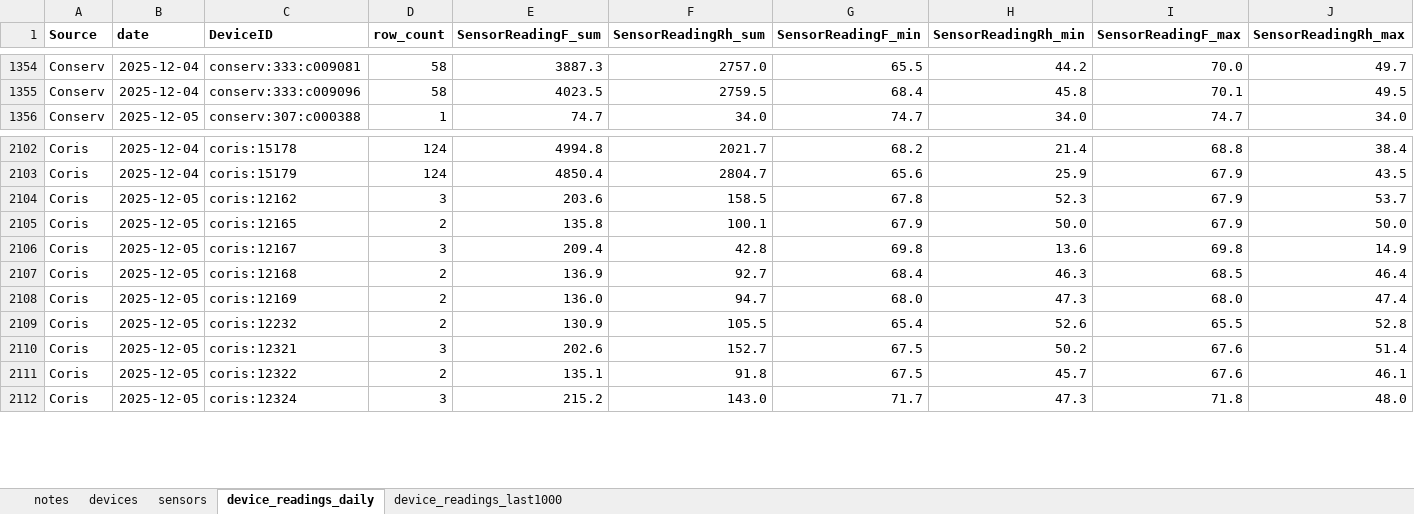
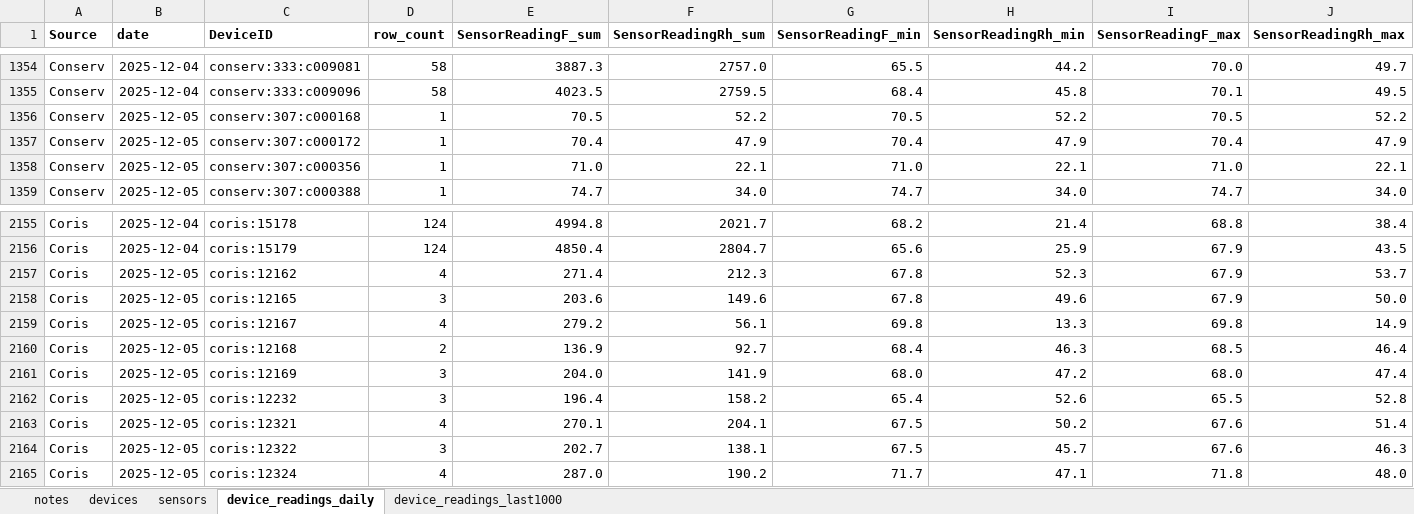
Before and after one commit to Environmental-Pipeline/environmental-sensor-poc, an Excel workbook: data-runner/consolidated-data-sample.xlsx, sheet device_readings_daily, drawn as a sheet; only a part is shown, gaps mark what is left out; values as stored, in another font and other column widths than the file's, no borders; addresses are those after the commit; the diff covers the shown part only; the diff names each change by its address in the sheet, - before the commit and + after, or states it on an @@ line.

```diff
--- a/data-runner/consolidated-data-sample.xlsx (sheet device_readings_daily)
+++ b/data-runner/consolidated-data-sample.xlsx (sheet device_readings_daily)
+row 1356: Conserv | 2025-12-05 | conserv:307:c000168 | 1 | 70.5 | 52.2 | 70.5 | 52.2 | 70.5 | 52.2
+row 1357: Conserv | 2025-12-05 | conserv:307:c000172 | 1 | 70.4 | 47.9 | 70.4 | 47.9 | 70.4 | 47.9
+row 1358: Conserv | 2025-12-05 | conserv:307:c000356 | 1 | 71.0 | 22.1 | 71.0 | 22.1 | 71.0 | 22.1
-D2157 (row_count): 3
+D2157 (row_count): 4
-E2157 (SensorReadingF_sum): 203.6
+E2157 (SensorReadingF_sum): 271.4
-F2157 (SensorReadingRh_sum): 158.5
+F2157 (SensorReadingRh_sum): 212.3
-D2158 (row_count): 2
+D2158 (row_count): 3
-E2158 (SensorReadingF_sum): 135.8
+E2158 (SensorReadingF_sum): 203.6
-F2158 (SensorReadingRh_sum): 100.1
+F2158 (SensorReadingRh_sum): 149.6
-G2158 (SensorReadingF_min): 67.9
+G2158 (SensorReadingF_min): 67.8
-H2158 (SensorReadingRh_min): 50.0
+H2158 (SensorReadingRh_min): 49.6
-D2159 (row_count): 3
+D2159 (row_count): 4
-E2159 (SensorReadingF_sum): 209.4
+E2159 (SensorReadingF_sum): 279.2
-F2159 (SensorReadingRh_sum): 42.8
+F2159 (SensorReadingRh_sum): 56.1
-H2159 (SensorReadingRh_min): 13.6
+H2159 (SensorReadingRh_min): 13.3
-D2161:D2162 (row_count): 2
+D2161:D2162 (row_count): 3
-E2161 (SensorReadingF_sum): 136.0
+E2161 (SensorReadingF_sum): 204.0
-F2161 (SensorReadingRh_sum): 94.7
+F2161 (SensorReadingRh_sum): 141.9
-H2161 (SensorReadingRh_min): 47.3
+H2161 (SensorReadingRh_min): 47.2
-E2162 (SensorReadingF_sum): 130.9
+E2162 (SensorReadingF_sum): 196.4
-F2162 (SensorReadingRh_sum): 105.5
+F2162 (SensorReadingRh_sum): 158.2
-D2163 (row_count): 3
+D2163 (row_count): 4
-E2163 (SensorReadingF_sum): 202.6
+E2163 (SensorReadingF_sum): 270.1
-F2163 (SensorReadingRh_sum): 152.7
+F2163 (SensorReadingRh_sum): 204.1
-D2164 (row_count): 2
+D2164 (row_count): 3
-E2164 (SensorReadingF_sum): 135.1
+E2164 (SensorReadingF_sum): 202.7
-F2164 (SensorReadingRh_sum): 91.8
+F2164 (SensorReadingRh_sum): 138.1
-J2164 (SensorReadingRh_max): 46.1
+J2164 (SensorReadingRh_max): 46.3
-D2165 (row_count): 3
+D2165 (row_count): 4
-E2165 (SensorReadingF_sum): 215.2
+E2165 (SensorReadingF_sum): 287.0
-F2165 (SensorReadingRh_sum): 143.0
+F2165 (SensorReadingRh_sum): 190.2
-H2165 (SensorReadingRh_min): 47.3
+H2165 (SensorReadingRh_min): 47.1
```
Also changed, not shown: 50 added rows and 254 edited cells elsewhere in this sheet, sheet device_readings_last1000, 8 other files.
